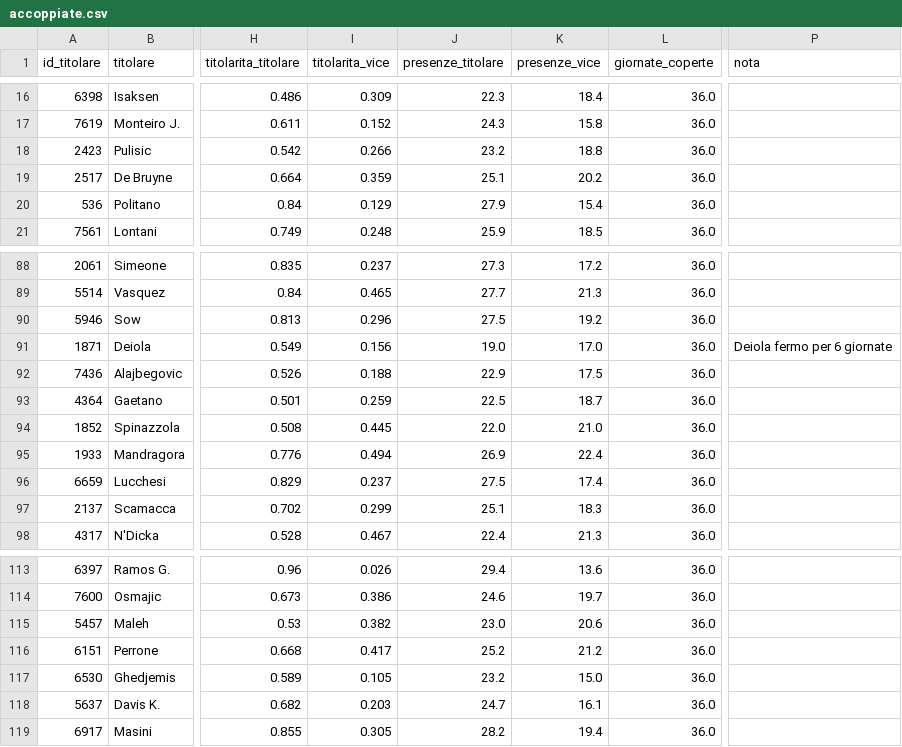
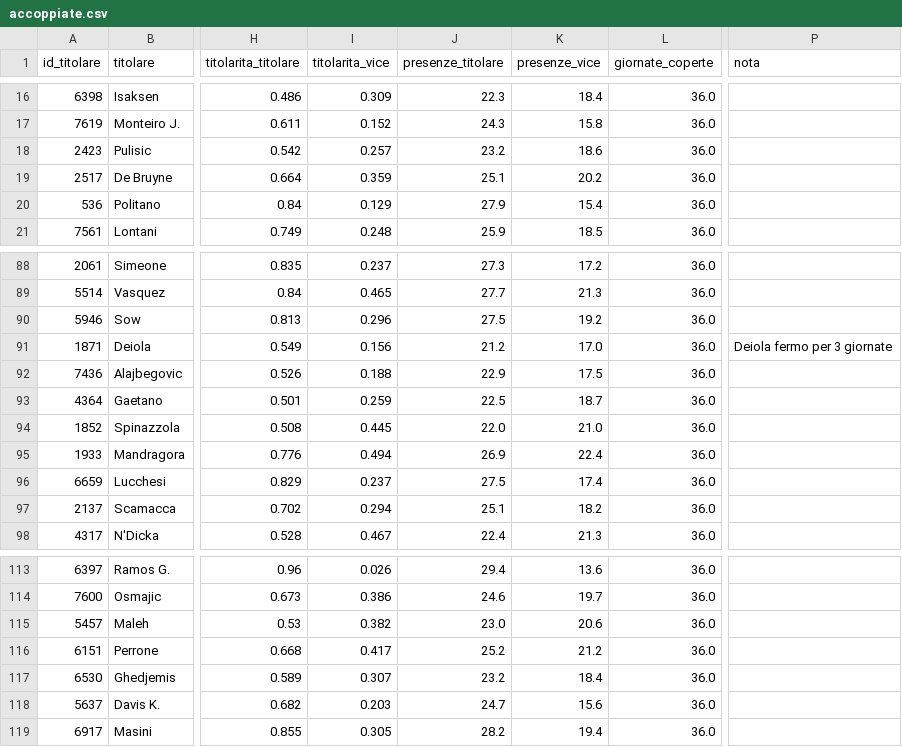
Before and after one commit to JDado02/FantaHacked-PC, a CSV file: database/accoppiate.csv, drawn as a sheet; only a part is shown, gaps mark what is left out; the diff covers the shown part only; the diff names each change by its address in the sheet, - before the commit and + after, or states it on an @@ line.

```diff
--- a/database/accoppiate.csv
+++ b/database/accoppiate.csv
-I18 (titolarita_vice): 0.266
+I18 (titolarita_vice): 0.257
-K18 (presenze_vice): 18.8
+K18 (presenze_vice): 18.6
-J91 (presenze_titolare): 19.0
+J91 (presenze_titolare): 21.2
-P91 (nota): Deiola fermo per 6 giornate
+P91 (nota): Deiola fermo per 3 giornate
-I97 (titolarita_vice): 0.299
+I97 (titolarita_vice): 0.294
-K97 (presenze_vice): 18.3
+K97 (presenze_vice): 18.2
-I117 (titolarita_vice): 0.105
+I117 (titolarita_vice): 0.307
-K117 (presenze_vice): 15.0
+K117 (presenze_vice): 18.4
-K118 (presenze_vice): 16.1
+K118 (presenze_vice): 15.6
```
Also changed, not shown: 1 added row, 1 removed row and 16 edited cells elsewhere in this file, database/fonti/web/consenso_giocatori.csv, database/fonti/web/fonti.csv, 10 other files.
